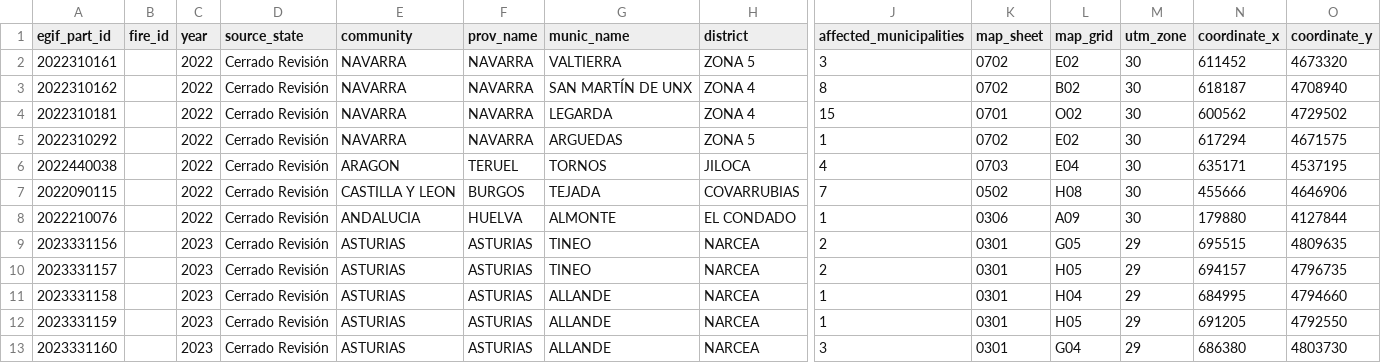
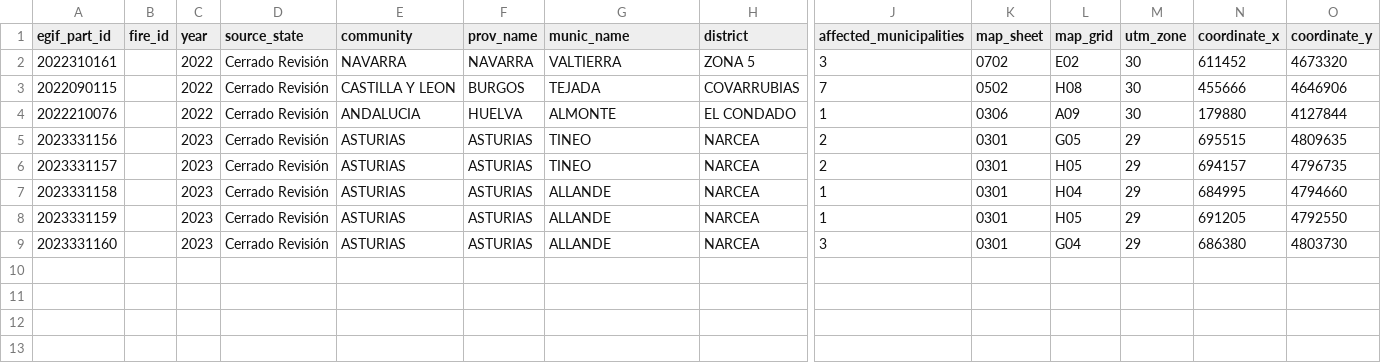
Before and after one commit to dieghernan/gifs, a CSV file: rdata/audit/egif-unassigned-parts.csv, drawn as a sheet; only a part is shown, gaps mark what is left out; rows hold the shown columns only; the diff names each change by its address in the sheet, - before the commit and + after, or states it on an @@ line.

```diff
--- a/rdata/audit/egif-unassigned-parts.csv
+++ b/rdata/audit/egif-unassigned-parts.csv
-row 3: 2022310162 |  | 2022 | Cerrado Revisión | NAVARRA | NAVARRA | SAN MARTÍN DE UNX | ZONA 4 | 8 | 0702 | B02 | 30 | 618187 | 4708940
-row 4: 2022310181 |  | 2022 | Cerrado Revisión | NAVARRA | NAVARRA | LEGARDA | ZONA 4 | 15 | 0701 | O02 | 30 | 600562 | 4729502
-row 5: 2022310292 |  | 2022 | Cerrado Revisión | NAVARRA | NAVARRA | ARGUEDAS | ZONA 5 | 1 | 0702 | E02 | 30 | 617294 | 4671575
-row 6: 2022440038 |  | 2022 | Cerrado Revisión | ARAGON | TERUEL | TORNOS | JILOCA | 4 | 0703 | E04 | 30 | 635171 | 4537195
```
Also changed, not shown: data-raw/fire-registry.csv, rdata/audit/egif-candidates.csv, 24 other files.
